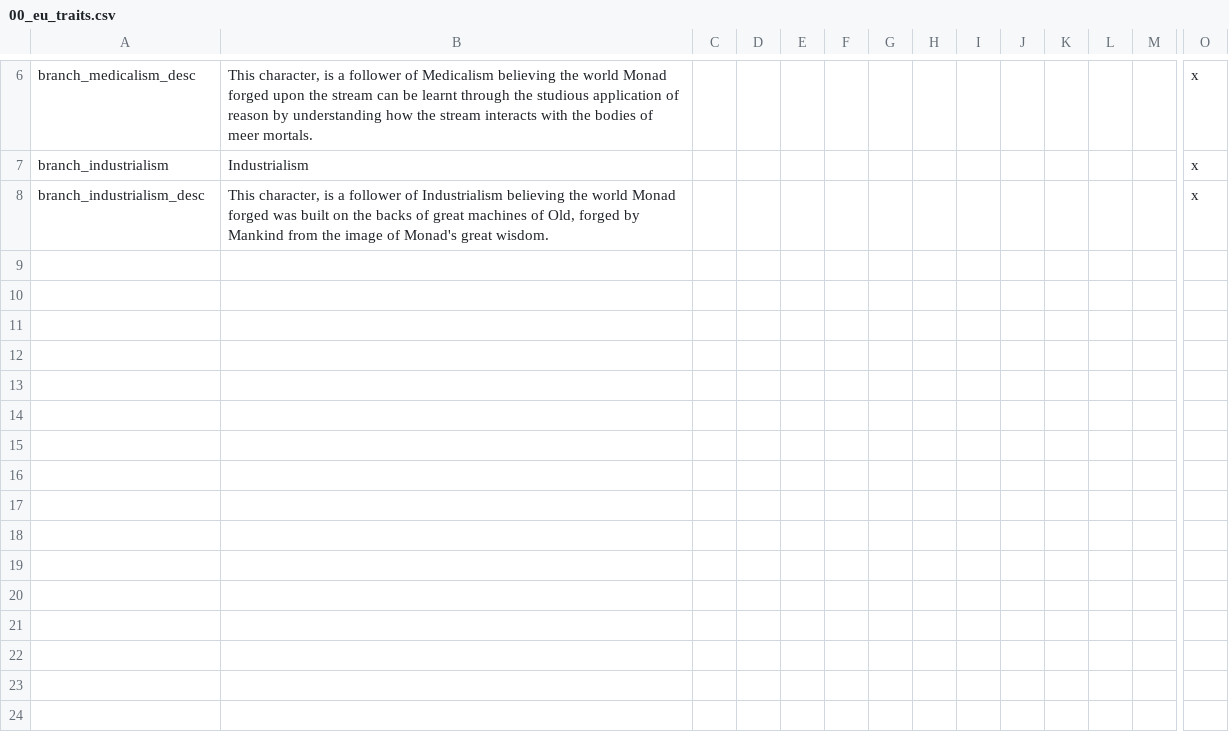
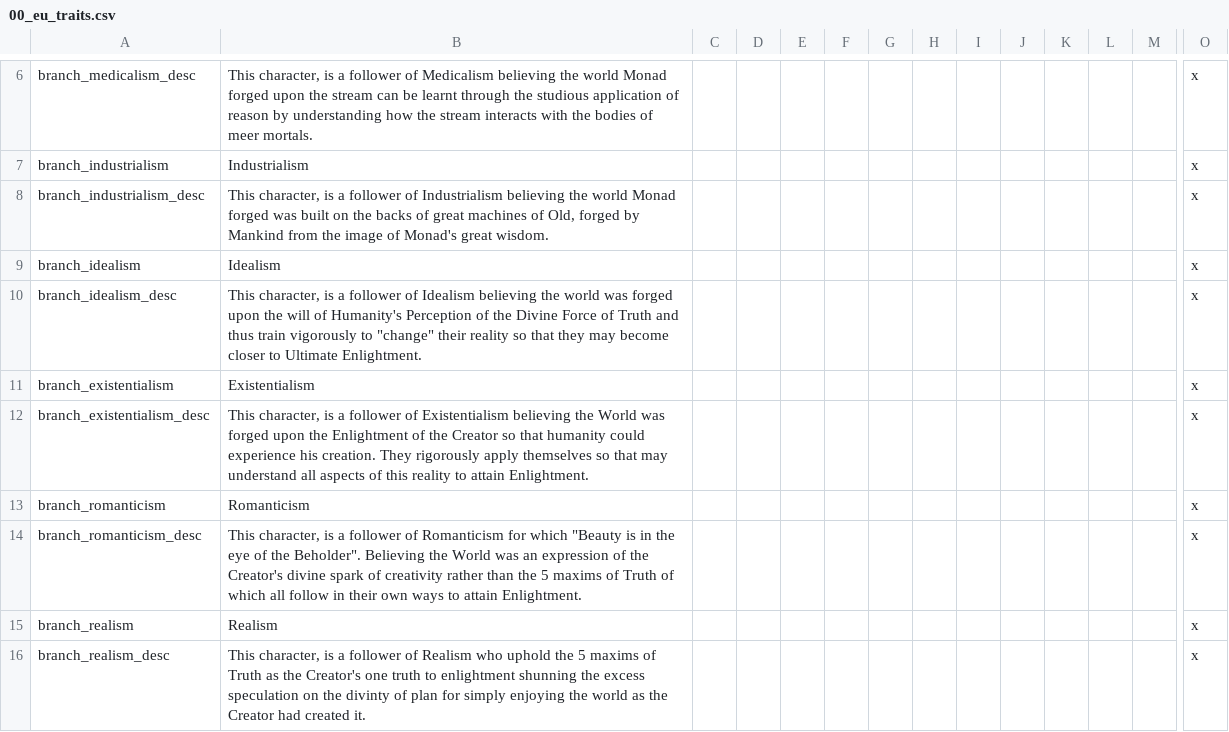
Before and after one commit to klorpa/After-The-End-Eurasia, a CSV file: ATE_Eurasia/localisation/00_eu_traits.csv, drawn as a sheet; only a part is shown, gaps mark what is left out; rows hold the shown columns only; the diff names each change by its address in the sheet, - before the commit and + after, or states it on an @@ line.

```diff
--- a/ATE_Eurasia/localisation/00_eu_traits.csv
+++ b/ATE_Eurasia/localisation/00_eu_traits.csv
+row 9: branch_idealism | Idealism |  |  |  |  |  |  |  |  |  |  |  | x
+row 10: branch_idealism_desc | This character, is a follower of Idealism believing the world was forged upon the will of Humanity's Perception of the Divine Force of Truth and thus train vigorously to "change" their reality so that they may become closer to Ultimate Enlightment. |  |  |  |  |  |  |  |  |  |  |  | x
+row 11: branch_existentialism | Existentialism |  |  |  |  |  |  |  |  |  |  |  | x
+row 12: branch_existentialism_desc | This character, is a follower of Existentialism believing the World was forged upon the Enlightment of the Creator so that humanity could experience his creation. They rigorously apply themselves so that may understand all aspects of this reality to attain Enlightment. |  |  |  |  |  |  |  |  |  |  |  | x
+row 13: branch_romanticism | Romanticism |  |  |  |  |  |  |  |  |  |  |  | x
+row 14: branch_romanticism_desc | This character, is a follower of Romanticism for which "Beauty is in the eye of the Beholder". Believing the World was an expression of the Creator's divine spark of creativity rather than the 5 maxims of Truth of which all follow in their own ways to attain Enlightment. |  |  |  |  |  |  |  |  |  |  |  | x
+row 15: branch_realism | Realism |  |  |  |  |  |  |  |  |  |  |  | x
+row 16: branch_realism_desc | This character, is a follower of Realism who uphold the 5 maxims of Truth as the Creator's one truth to enlightment shunning the excess speculation on the divinty of plan for simply enjoying the world as the Creator had created it. |  |  |  |  |  |  |  |  |  |  |  | x
```
Also changed, not shown: ATE_Eurasia/localisation/00_ottoman_restoration.csv, 4 other files.
